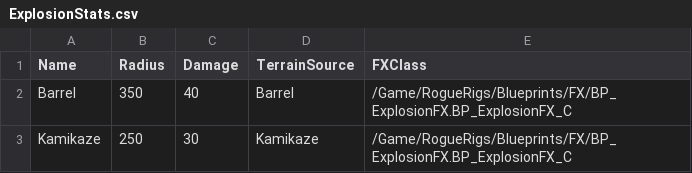
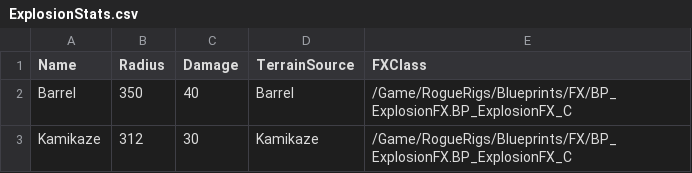
Before and after one commit to soumois/RogueRigs, a CSV file: Content/RogueRigs/Data/Tables/ExplosionStats.csv, drawn as a sheet.

```diff
--- a/Content/RogueRigs/Data/Tables/ExplosionStats.csv
+++ b/Content/RogueRigs/Data/Tables/ExplosionStats.csv
@@ -2,2 +2,2 @@ Name,Radius,Damage,TerrainSource,FXClass
 Barrel,350,40,Barrel,/Game/RogueRigs/Blueprints/FX/BP_ExplosionFX.BP_ExplosionFX_C
-Kamikaze,250,30,Kamikaze,/Game/RogueRigs/Blueprints/FX/BP_ExplosionFX.BP_ExplosionFX_C
+Kamikaze,312,30,Kamikaze,/Game/RogueRigs/Blueprints/FX/BP_ExplosionFX.BP_ExplosionFX_C
```
Also changed, not shown: 4 other files.
